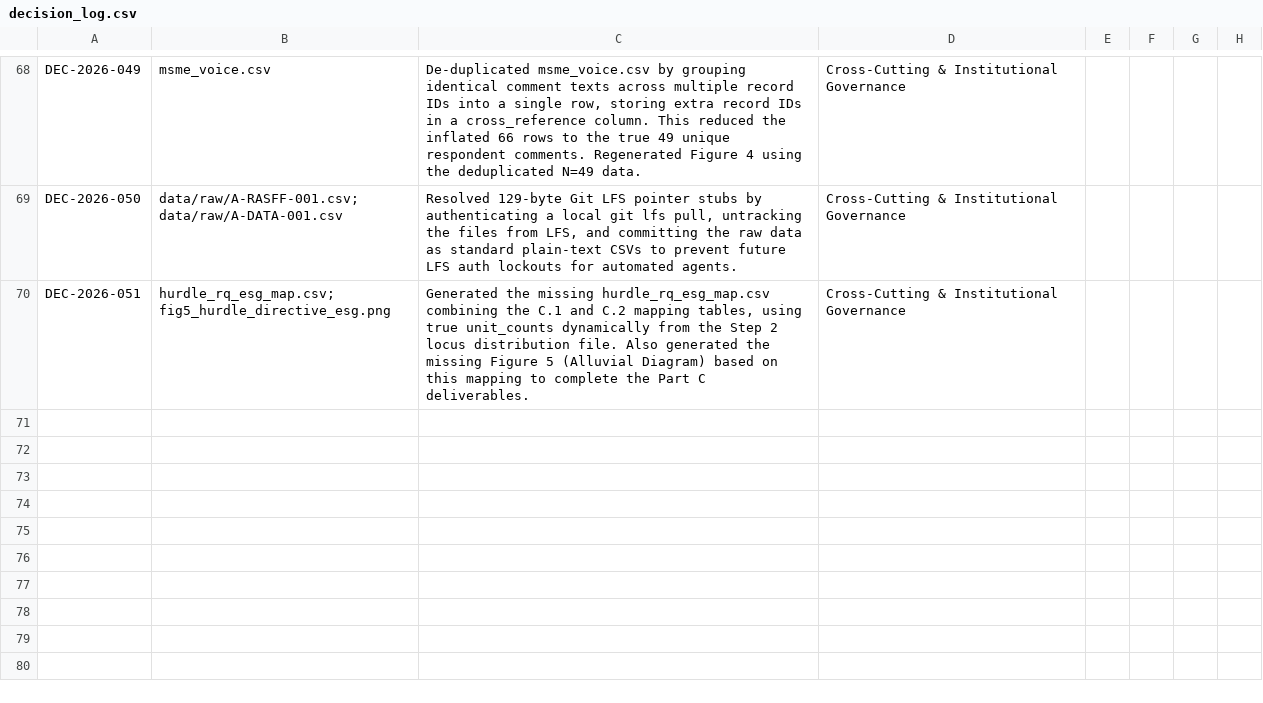
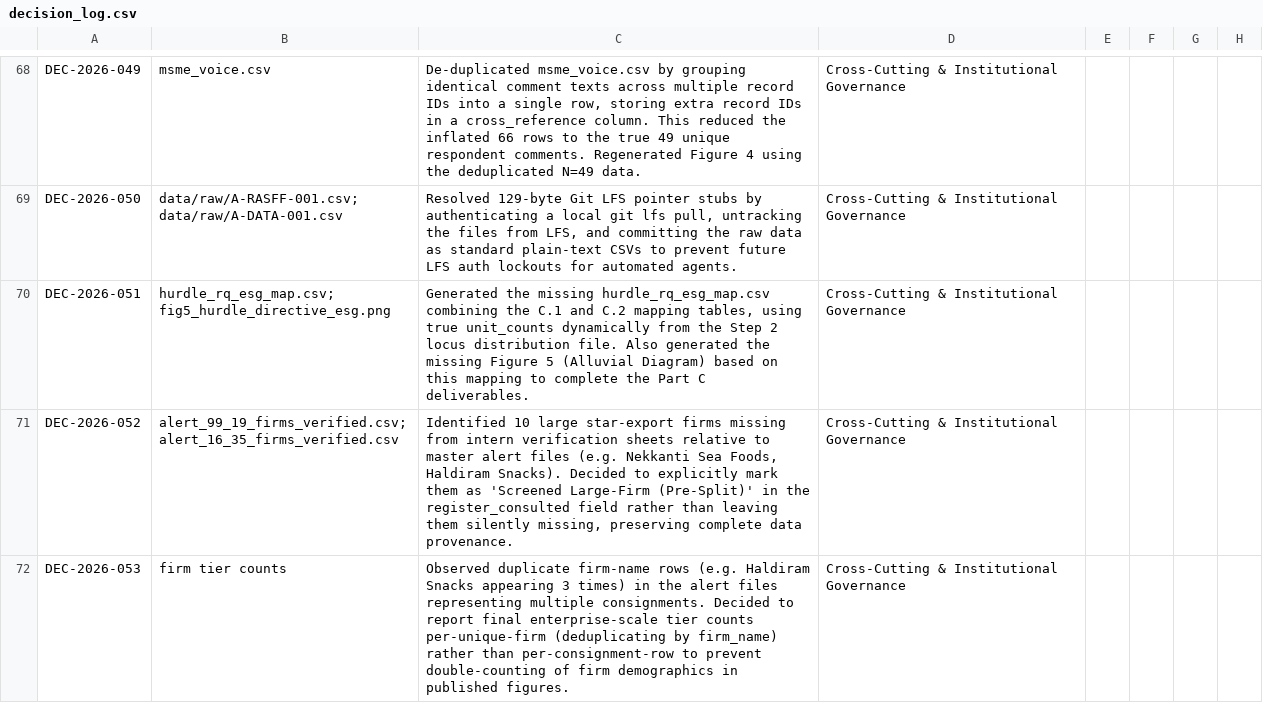
Before and after one commit to ayush-roy-21/agri-food-supplychain, a CSV file: data/decision_log.csv, drawn as a sheet; only a part is shown, gaps mark what is left out; the diff names each change by its address in the sheet, - before the commit and + after, or states it on an @@ line.

Commit message:
the firm verification

```diff
--- a/data/decision_log.csv
+++ b/data/decision_log.csv
+row 71: DEC-2026-052 | alert_99_19_firms_verified.csv; alert_16_35_firms_verified.csv | Identified 10 large star-export firms missing from intern verification sheets relative to master alert files (e.g. Nekkanti Sea Foods, Haldiram Snacks). Decided to explicitly mark them as 'Screened Large-Firm (Pre-Split)' in the register_consulted field rather than leaving them silently missing, preserving complete data provenance. | Cross-Cutting & Institutional Governance
+row 72: DEC-2026-053 | firm tier counts | Observed duplicate firm-name rows (e.g. Haldiram Snacks appearing 3 times) in the alert files representing multiple consignments. Decided to report final enterprise-scale tier counts per-unique-firm (deduplicating by firm_name) rather than per-consignment-row to prevent double-counting of firm demographics in published figures. | Cross-Cutting & Institutional Governance
```
Also changed, not shown: data/results/alert_16_35_firms_verified.csv, data/results/alert_99_19_firms_verified.csv.
